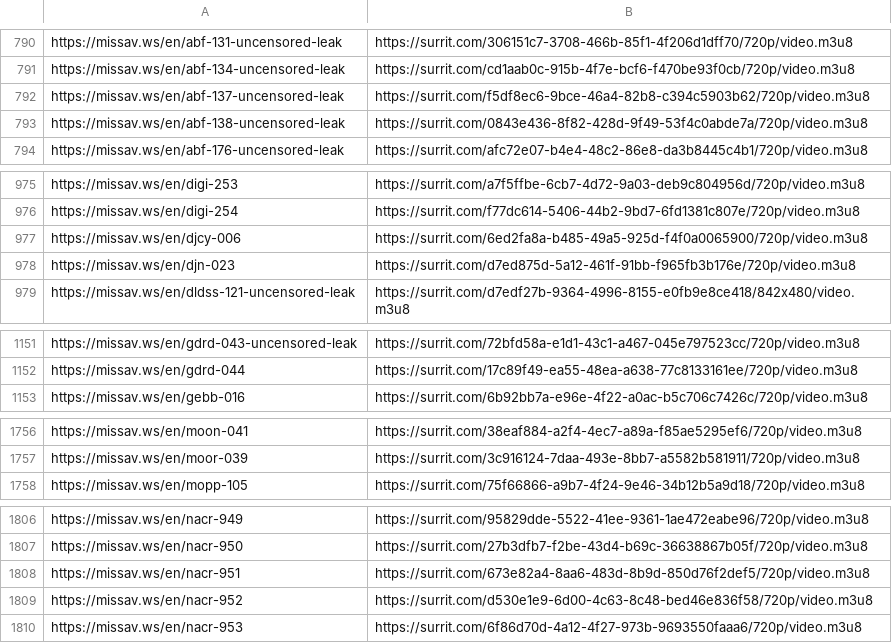
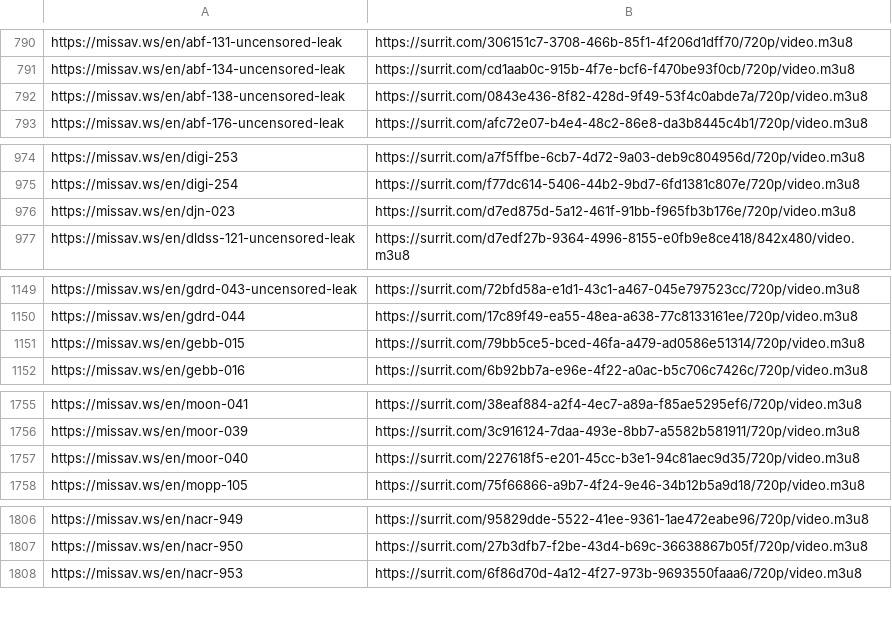
Before and after one commit to Sysmx975/Jav_Links, a CSV file: docs/links.csv, drawn as a sheet; only a part is shown, gaps mark what is left out; the diff covers the shown part only.

```diff
--- a/docs/links.csv
+++ b/docs/links.csv
@@ -791,3 +791,2 @@ https://missav.ws/en/abf-131-uncensored-leak,https://surrit.com/306151c7-3708-46
 https://missav.ws/en/abf-134-uncensored-leak,https://surrit.com/cd1aab0c-915b-4f7e-bcf6-f470be93f0cb/720p/video.m3u8
-https://missav.ws/en/abf-137-uncensored-leak,https://surrit.com/f5df8ec6-9bce-46a4-82b8-c394c5903b62/720p/video.m3u8
 https://missav.ws/en/abf-138-uncensored-leak,https://surrit.com/0843e436-8f82-428d-9f49-53f4c0abde7a/720p/video.m3u8
@@ -976,3 +975,2 @@ https://missav.ws/en/digi-253,https://surrit.com/a7f5ffbe-6cb7-4d72-9a03-deb9c80
 https://missav.ws/en/digi-254,https://surrit.com/f77dc614-5406-44b2-9bd7-6fd1381c807e/720p/video.m3u8
-https://missav.ws/en/djcy-006,https://surrit.com/6ed2fa8a-b485-49a5-925d-f4f0a0065900/720p/video.m3u8
 https://missav.ws/en/djn-023,https://surrit.com/d7ed875d-5a12-461f-91bb-f965fb3b176e/720p/video.m3u8
@@ -1152,2 +1150,3 @@ https://missav.ws/en/gdrd-043-uncensored-leak,https://surrit.com/72bfd58a-e1d1-4
 https://missav.ws/en/gdrd-044,https://surrit.com/17c89f49-ea55-48ea-a638-77c8133161ee/720p/video.m3u8
+https://missav.ws/en/gebb-015,https://surrit.com/79bb5ce5-bced-46fa-a479-ad0586e51314/720p/video.m3u8
 https://missav.ws/en/gebb-016,https://surrit.com/6b92bb7a-e96e-4f22-a0ac-b5c706c7426c/720p/video.m3u8
@@ -1757,2 +1756,3 @@ https://missav.ws/en/moon-041,https://surrit.com/38eaf884-a2f4-4ec7-a89a-f85ae52
 https://missav.ws/en/moor-039,https://surrit.com/3c916124-7daa-493e-8bb7-a5582b581911/720p/video.m3u8
+https://missav.ws/en/moor-040,https://surrit.com/227618f5-e201-45cc-b3e1-94c81aec9d35/720p/video.m3u8
 https://missav.ws/en/mopp-105,https://surrit.com/75f66866-a9b7-4f24-9e46-34b12b5a9d18/720p/video.m3u8
@@ -1807,4 +1807,2 @@ https://missav.ws/en/nacr-949,https://surrit.com/95829dde-5522-41ee-9361-1ae472e
 https://missav.ws/en/nacr-950,https://surrit.com/27b3dfb7-f2be-43d4-b69c-36638867b05f/720p/video.m3u8
-https://missav.ws/en/nacr-951,https://surrit.com/673e82a4-8aa6-483d-8b9d-850d76f2def5/720p/video.m3u8
-https://missav.ws/en/nacr-952,https://surrit.com/d530e1e9-6d00-4c63-8c48-bed46e836f58/720p/video.m3u8
 https://missav.ws/en/nacr-953,https://surrit.com/6f86d70d-4a12-4f27-973b-9693550faaa6/720p/video.m3u8
```
Also changed, not shown: 3 added rows elsewhere in this file, 2 other files.
